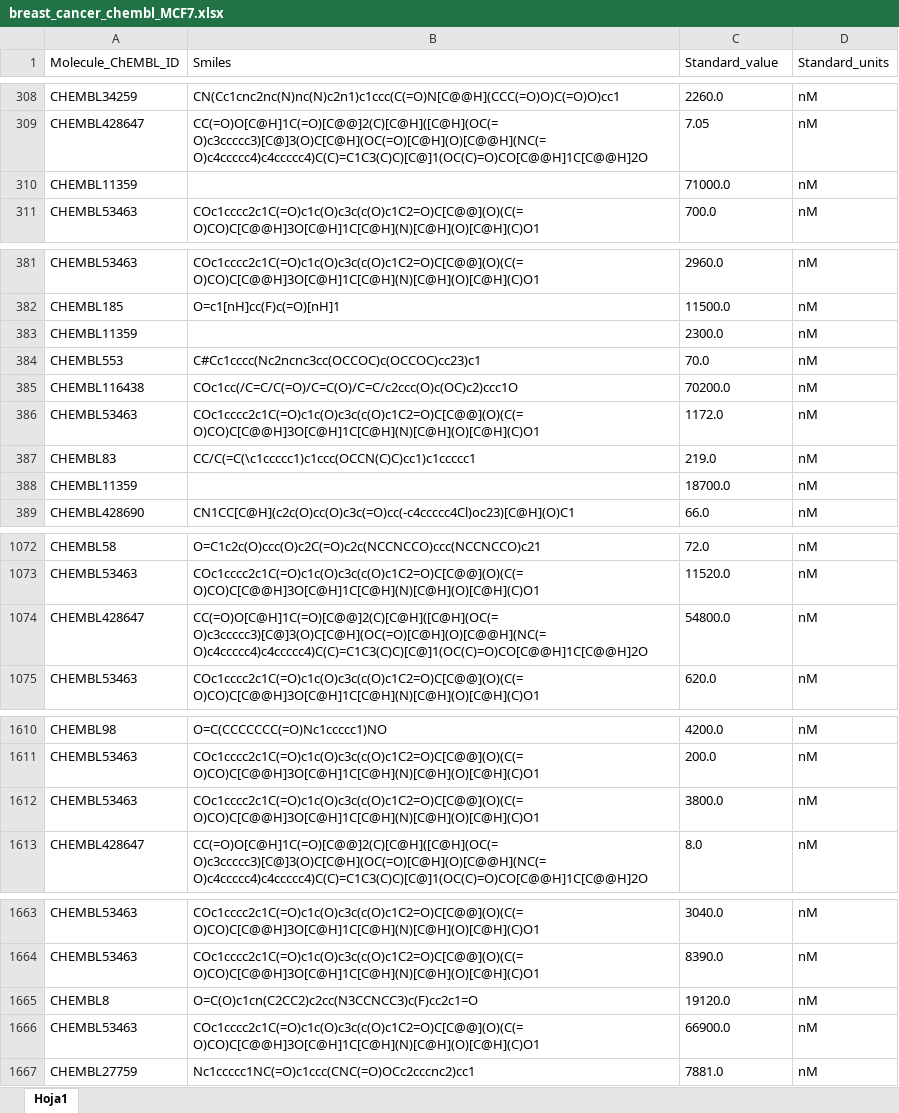
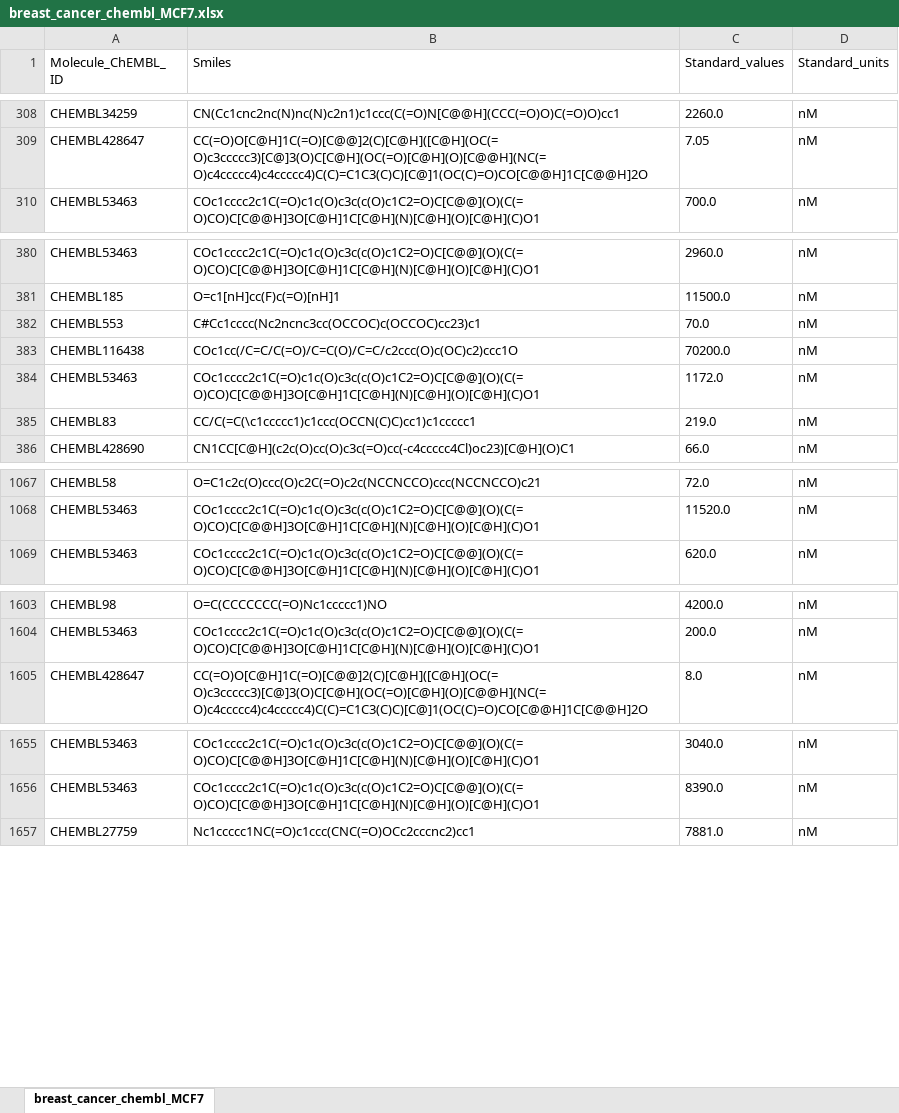
Before and after one commit to antonioagudo1960/Data, an Excel workbook: breast_cancer_chembl_MCF7.xlsx, sheet breast_cancer_chembl_MCF7, drawn as a sheet; only a part is shown, gaps mark what is left out; values as stored, in another font and other column widths than the file's, no borders; the diff covers the shown part only; the diff names each change by its address in the sheet, - before the commit and + after, or states it on an @@ line.

Commit message:
Add files via upload

```diff
--- a/breast_cancer_chembl_MCF7.xlsx (sheet breast_cancer_chembl_MCF7)
+++ b/breast_cancer_chembl_MCF7.xlsx (sheet breast_cancer_chembl_MCF7)
-sheet tab: Hoja1
+sheet tab: breast_cancer_chembl_MCF7
-A1: Molecule_ChEMBL_ID
+A1: Molecule_ChEMBL_ ID
-C1: Standard_value
+C1: Standard_values
-row 310: CHEMBL11359 |  | 71000.0 | nM
-row 383: CHEMBL11359 |  | 2300.0 | nM
-row 388: CHEMBL11359 |  | 18700.0 | nM
-row 1074: CHEMBL428647 | CC(=O)O[C@H]1C(=O)[C@@]2(C)[C@H]([C@H](OC(=O)c3ccccc3)[C@]3(O)C[C@H](OC(=O)[C@H](O)[C@@H](NC(=O)c4ccccc4)c4ccccc4)C(C)=C1C3(C)C)[C@]1(OC(C)=O)CO[C@@H]1C[C@@H]2O | 54800.0 | nM
-row 1612: CHEMBL53463 | COc1cccc2c1C(=O)c1c(O)c3c(c(O)c1C2=O)C[C@@](O)(C(=O)CO)C[C@@H]3O[C@H]1C[C@H](N)[C@H](O)[C@H](C)O1 | 3800.0 | nM
-row 1665: CHEMBL8 | O=C(O)c1cn(C2CC2)c2cc(N3CCNCC3)c(F)cc2c1=O | 19120.0 | nM
-row 1666: CHEMBL53463 | COc1cccc2c1C(=O)c1c(O)c3c(c(O)c1C2=O)C[C@@](O)(C(=O)CO)C[C@@H]3O[C@H]1C[C@H](N)[C@H](O)[C@H](C)O1 | 66900.0 | nM
```
Also changed, not shown: 3 removed rows and cell formats elsewhere in this sheet.
